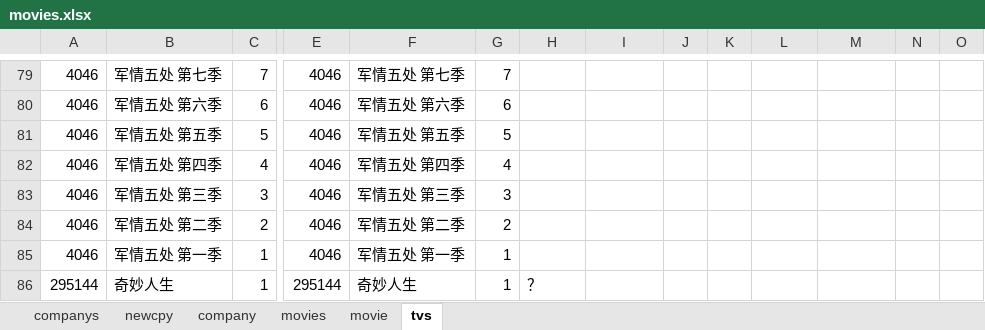
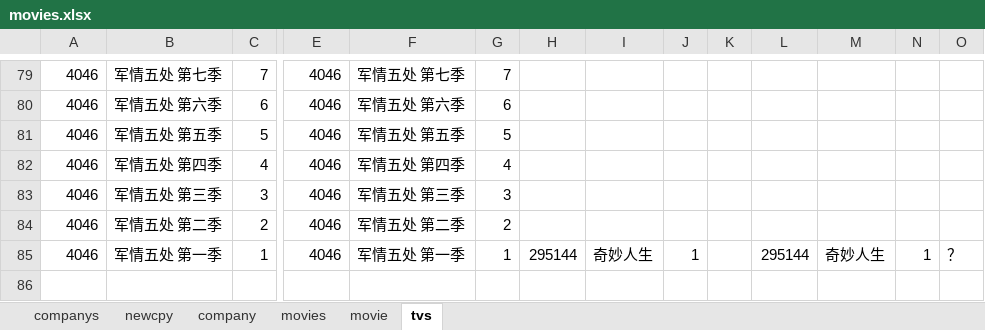
Before and after one commit to pursue-wind/emdb, an Excel workbook: docs/movies.xlsx, sheet tvs, drawn as a sheet; only a part is shown, gaps mark what is left out; values as stored, in another font and other column widths than the file's, no borders; rows hold the shown columns only; the diff names each change by its address in the sheet, - before the commit and + after, or states it on an @@ line.

Commit message:
del one element2

```diff
--- a/docs/movies.xlsx (sheet tvs)
+++ b/docs/movies.xlsx (sheet tvs)
-H85: (empty)
+H85: 295144
-I85: (empty)
+I85: 奇妙人生
-J85: (empty)
+J85: 1
-L85: (empty)
+L85: 295144
-M85: (empty)
+M85: 奇妙人生
-N85: (empty)
+N85: 1
-O85: (empty)
+O85: ？
-row 86: 295144 | 奇妙人生 | 1 | 295144 | 奇妙人生 | 1 | ？
```
